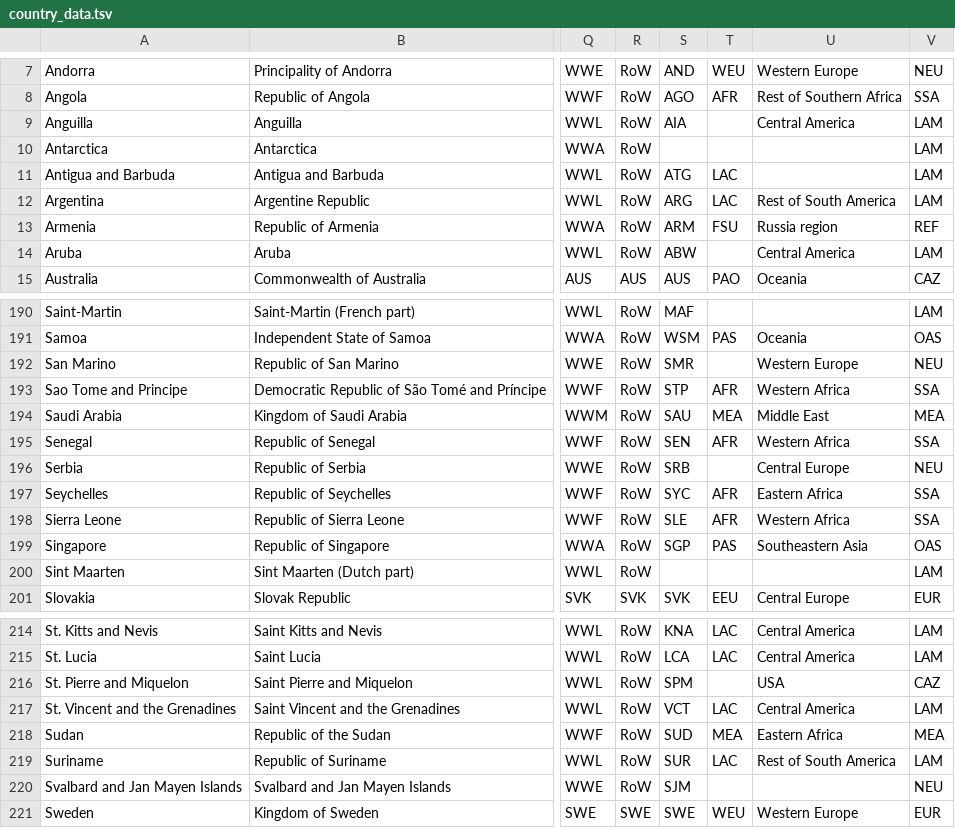
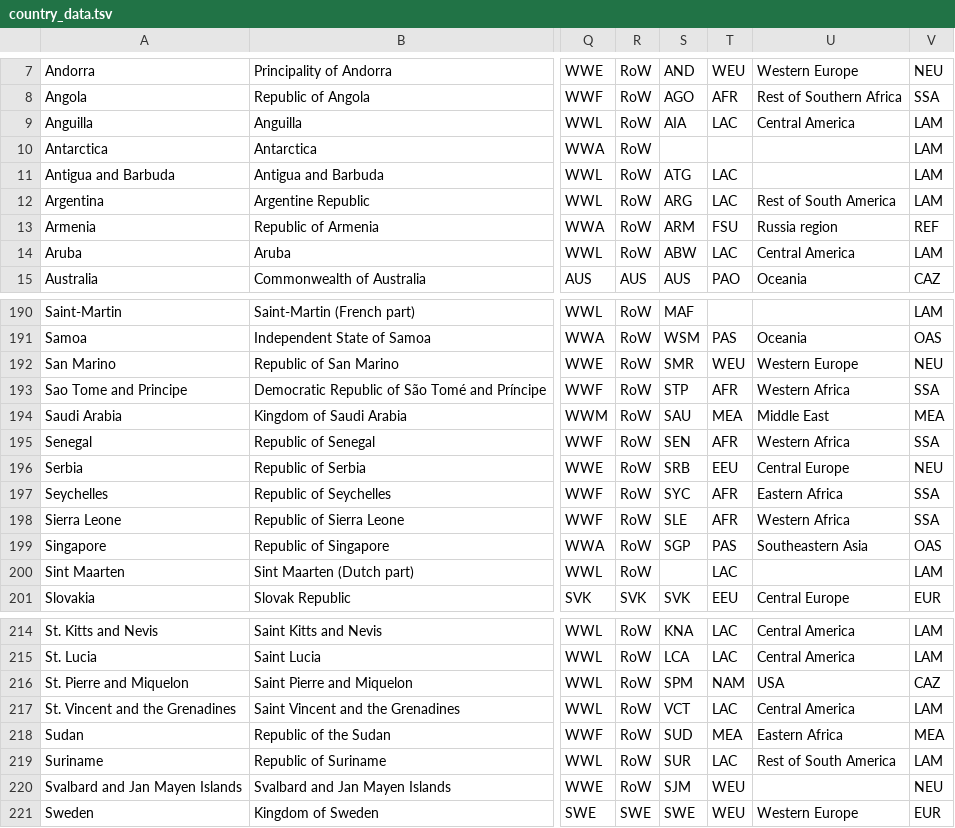
Before and after one commit to IndEcol/country_converter, a TSV file: country_converter/country_data.tsv, drawn as a sheet; only a part is shown, gaps mark what is left out; the diff covers the shown part only; the diff names each change by its address in the sheet, - before the commit and + after, or states it on an @@ line.

```diff
--- a/country_converter/country_data.tsv
+++ b/country_converter/country_data.tsv
-T9: (empty)
+T9: LAC
-T14: (empty)
+T14: LAC
-T192: (empty)
+T192: WEU
-T196: (empty)
+T196: EEU
-T200: (empty)
+T200: LAC
-T216: (empty)
+T216: NAM
-T220: (empty)
+T220: WEU
```
Also changed, not shown: 29 edited cells elsewhere in this file.
